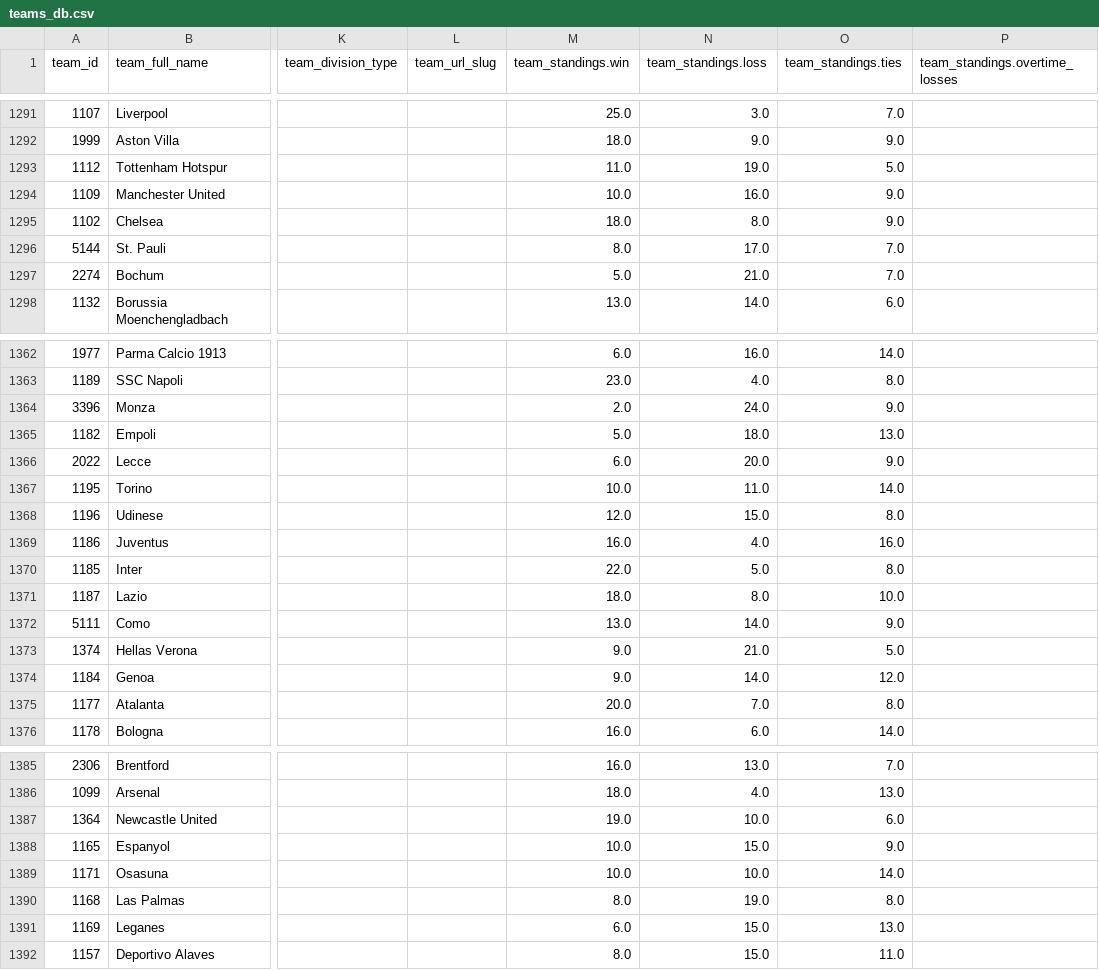
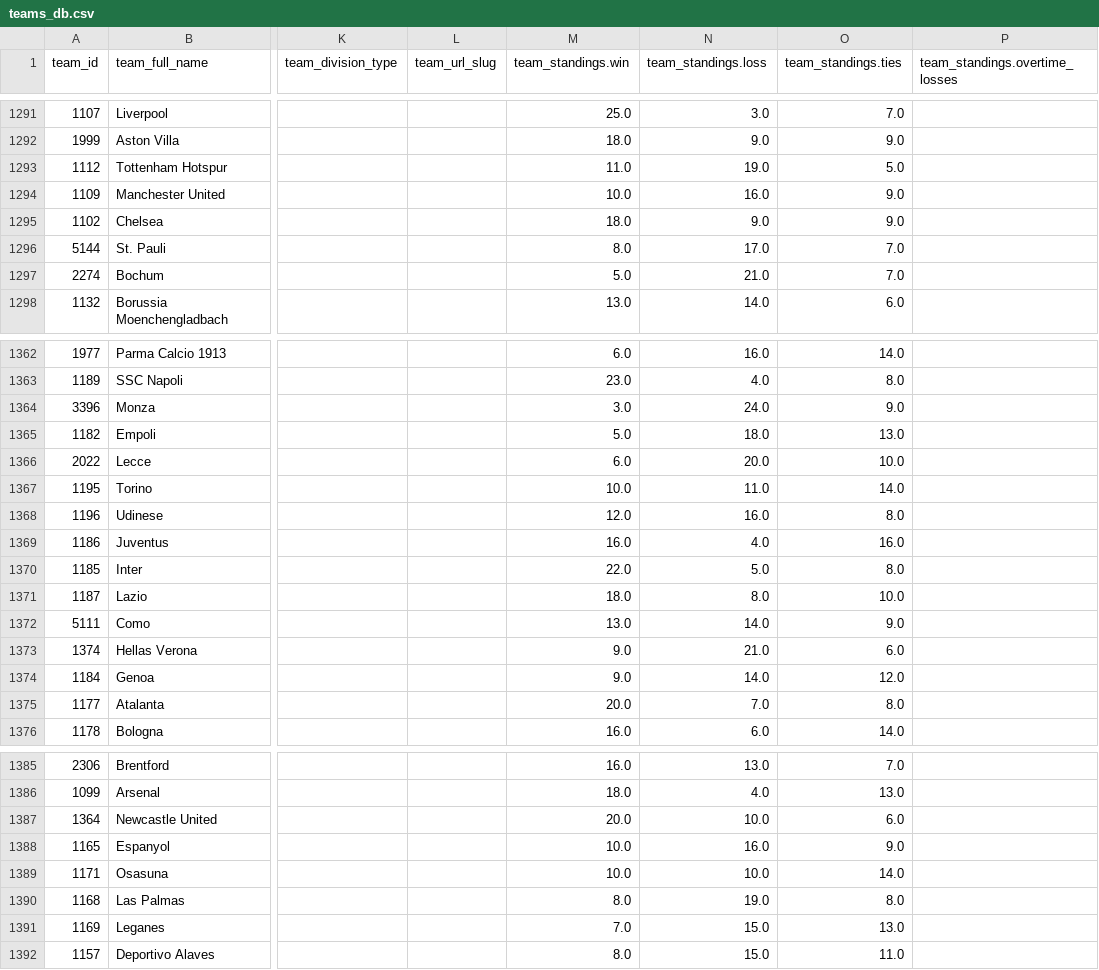
Before and after one commit to aaroncolesmith/data_action_network, a CSV file: data/teams_db.csv, drawn as a sheet; only a part is shown, gaps mark what is left out; the diff names each change by its address in the sheet, - before the commit and + after, or states it on an @@ line.

Commit message:
Update data

```diff
--- a/data/teams_db.csv
+++ b/data/teams_db.csv
-N1295 (team_standings.loss): 8.0
+N1295 (team_standings.loss): 9.0
-M1364 (team_standings.win): 2.0
+M1364 (team_standings.win): 3.0
-O1366 (team_standings.ties): 9.0
+O1366 (team_standings.ties): 10.0
-N1368 (team_standings.loss): 15.0
+N1368 (team_standings.loss): 16.0
-O1373 (team_standings.ties): 5.0
+O1373 (team_standings.ties): 6.0
-M1387 (team_standings.win): 19.0
+M1387 (team_standings.win): 20.0
-N1388 (team_standings.loss): 15.0
+N1388 (team_standings.loss): 16.0
-M1391 (team_standings.win): 6.0
+M1391 (team_standings.win): 7.0
```
Also changed, not shown: 4 other files.
